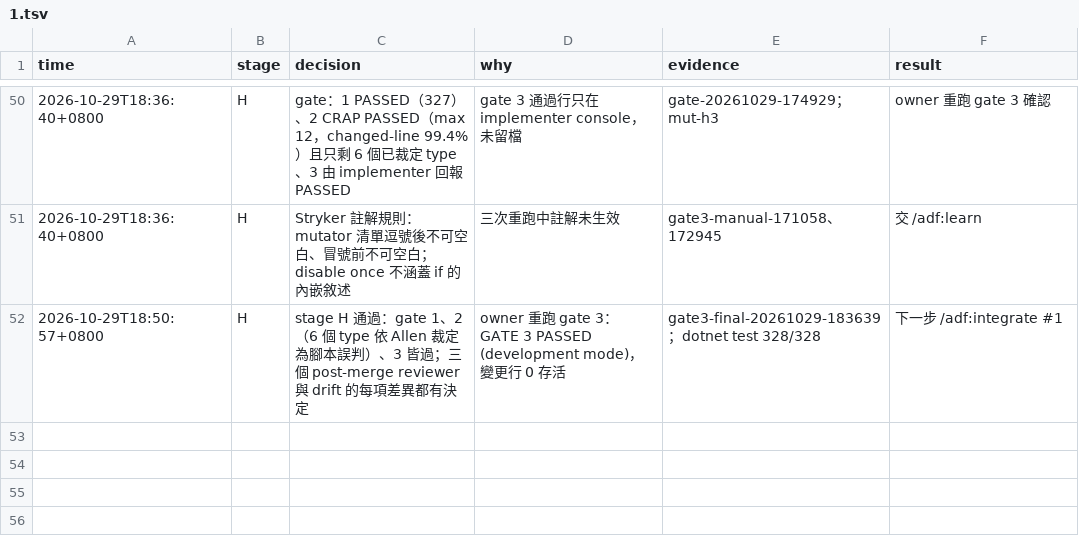
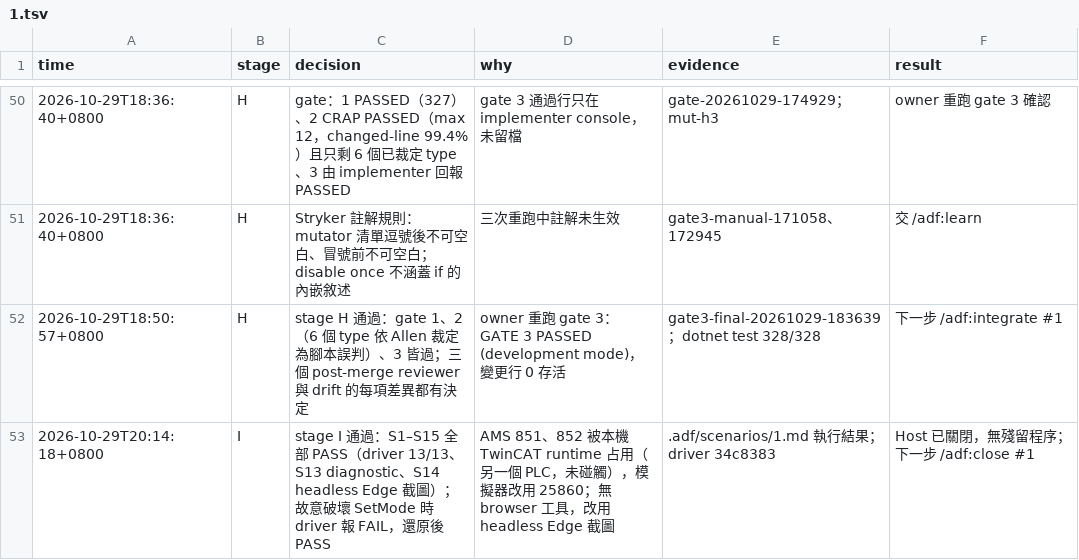
Before and after one commit to KaiJuY/ADS_PLCSimulator, a TSV file: .adf/log/1.tsv, drawn as a sheet; only a part is shown, gaps mark what is left out; the diff names each change by its address in the sheet, - before the commit and + after, or states it on an @@ line.

```diff
--- a/.adf/log/1.tsv
+++ b/.adf/log/1.tsv
+row 53: 2026-10-29T20:14:18+0800 | I | stage I 通過：S1–S15 全部 PASS（driver 13/13、S13 diagnostic、S14 headless Edge 截圖）；故意破壞 SetMode 時 driver 報 FAIL，還原後 PASS | AMS 851、852 被本機 TwinCAT runtime 占用（另一個 PLC，未碰觸），模擬器改用 25860；無 browser 工具，改用 headless Edge 截圖 | .adf/scenarios/1.md 執行結果；driver 34c8383 | Host 已關閉，無殘留程序；下一步 /adf:close #1
```
Also changed, not shown: 2 other files.
